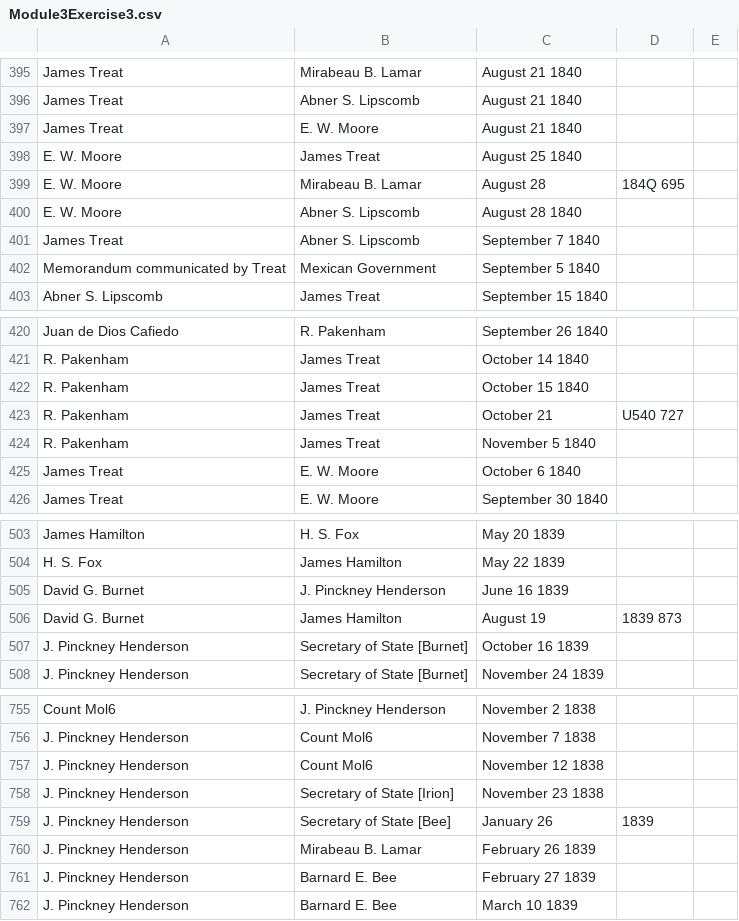
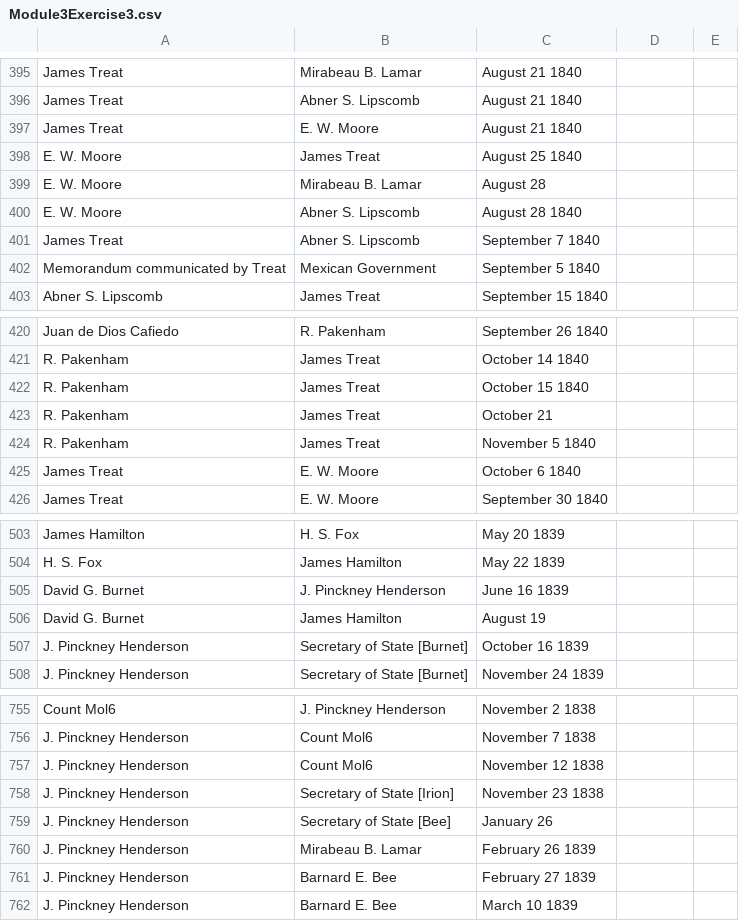
Before and after one commit to ShannynOakley/My-Research-Notebook, a CSV file: Module3Exercise3.csv, drawn as a sheet; only a part is shown, gaps mark what is left out; the diff covers the shown part only.

```diff
--- a/Module3Exercise3.csv
+++ b/Module3Exercise3.csv
@@ -398,3 +398,3 @@ James Treat,E. W. Moore, August 21 1840,,
 E. W. Moore,James Treat, August 25 1840,,
-E. W. Moore,Mirabeau B. Lamar, August 28, 184Q 695,
+E. W. Moore,Mirabeau B. Lamar, August 28,,
 E. W. Moore,Abner S. Lipscomb, August 28 1840,,
@@ -422,3 +422,3 @@ R. Pakenham,James Treat, October 14 1840,,
 R. Pakenham,James Treat, October 15 1840,,
-R. Pakenham,James Treat, October 21, U540 727,
+R. Pakenham,James Treat, October 21,,
 R. Pakenham,James Treat, November 5 1840,,
@@ -505,3 +505,3 @@ H. S. Fox,James Hamilton, May 22 1839,,
 David G. Burnet,J. Pinckney Henderson, June 16 1839,,
-David G. Burnet,James Hamilton, August 19,1839 873,
+David G. Burnet,James Hamilton, August 19,,
 J. Pinckney Henderson,Secretary of State [Burnet], October 16 1839,,
@@ -758,3 +758,3 @@ J. Pinckney Henderson,Count Mol6, November 12 1838,,
 J. Pinckney Henderson,Secretary of State [Irion], November 23 1838,,
-J. Pinckney Henderson,Secretary of State [Bee], January 26, 1839,
+J. Pinckney Henderson,Secretary of State [Bee], January 26,,
 J. Pinckney Henderson,Mirabeau B. Lamar, February 26 1839,,
```
Also changed, not shown: 1 added row, 1 removed row and 6 edited cells elsewhere in this file, 10 other files.
